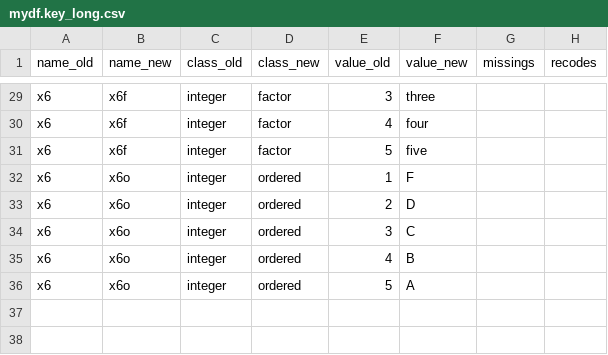
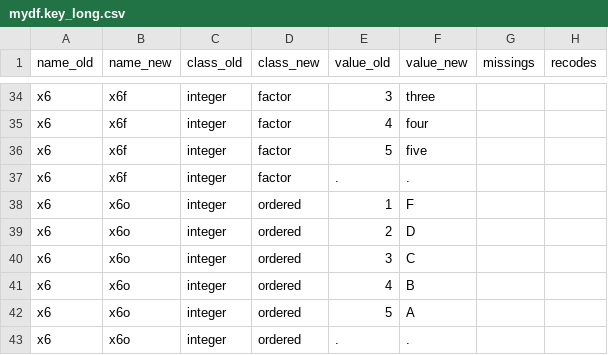
Before and after one commit to pauljohn32/kutils, a CSV file: package/kutils/inst/extdata/mydf.key_long.csv, drawn as a sheet; only a part is shown, gaps mark what is left out; the diff covers the shown part only; the diff names each change by its address in the sheet, - before the commit and + after, or states it on an @@ line.

```diff
--- a/package/kutils/inst/extdata/mydf.key_long.csv
+++ b/package/kutils/inst/extdata/mydf.key_long.csv
+row 37: x6 | x6f | integer | factor | . | .
+row 43: x6 | x6o | integer | ordered | . | .
```
Also changed, not shown: 5 added rows and 4 edited cells elsewhere in this file.
